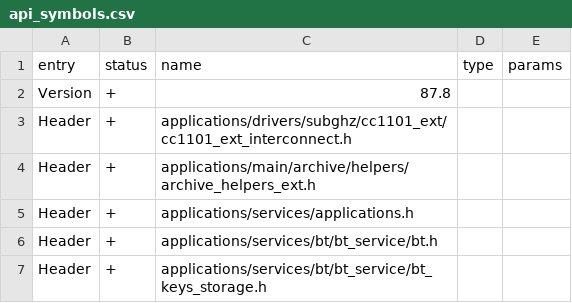
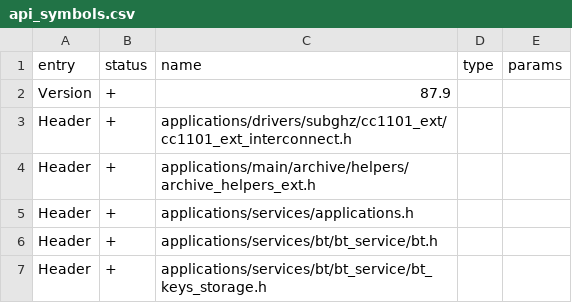
Before and after one commit to RogueMaster/flipperzero-firmware-wPlugins, a CSV file: targets/f7/api_symbols.csv, drawn as a sheet; only a part is shown.

Commit message:
Latest RM0609-0110-0.420.0-0217d8f on PATREON - API v87.9

```diff
--- a/targets/f7/api_symbols.csv
+++ b/targets/f7/api_symbols.csv
@@ -1,3 +1,3 @@
 entry,status,name,type,params
-Version,+,87.8,,
+Version,+,87.9,,
 Header,+,applications/drivers/subghz/cc1101_ext/cc1101_ext_interconnect.h,,
```
